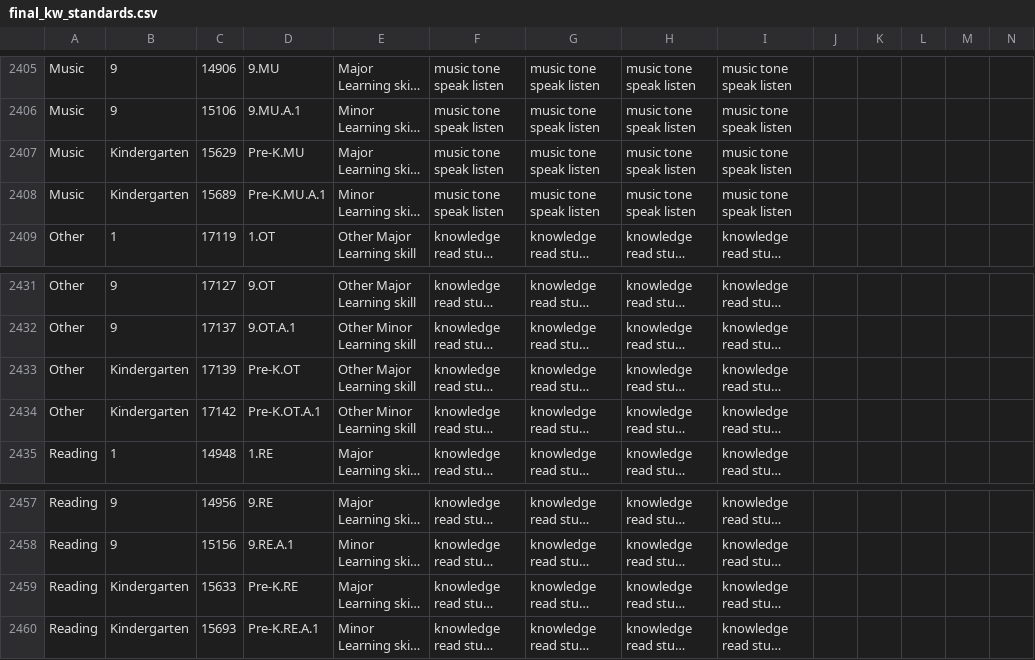
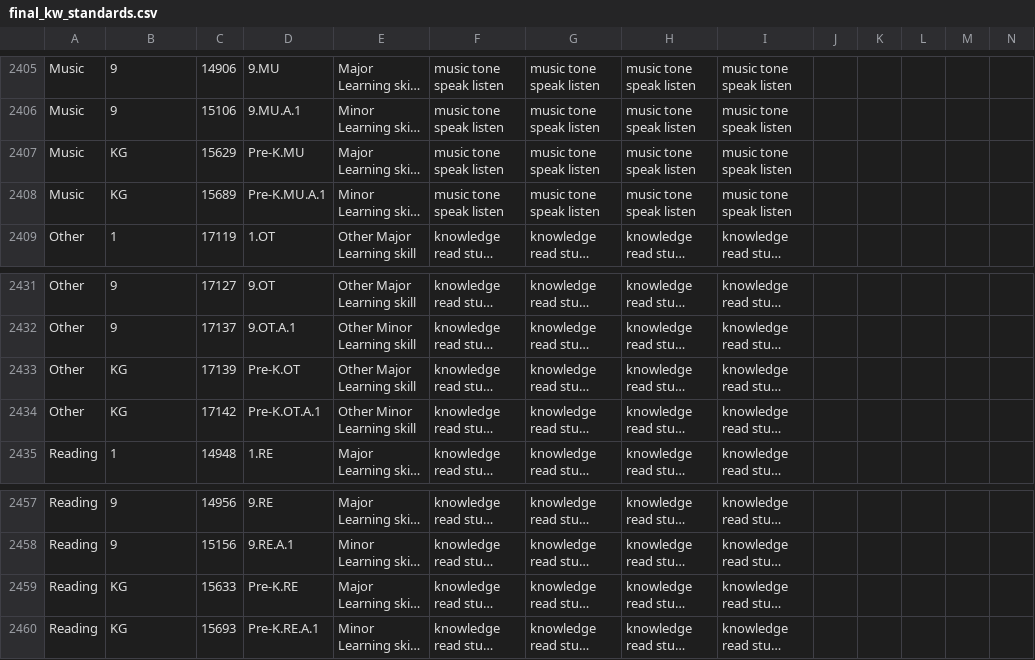
Before and after one commit to aditya-agarkar/snapmagick, a CSV file: MetaData/final_kw_standards.csv, drawn as a sheet; only a part is shown, gaps mark what is left out; long unchanged cells end in …; the diff covers the shown part only; the diff names each change by its address in the sheet, - before the commit and + after, or states it on an @@ line.

```diff
--- a/MetaData/final_kw_standards.csv
+++ b/MetaData/final_kw_standards.csv
-B2407:B2408: Kindergarten
+B2407:B2408: KG
-B2433:B2434: Kindergarten
+B2433:B2434: KG
-B2459:B2460: Kindergarten
+B2459:B2460: KG
```
Also changed, not shown: 20 edited cells elsewhere in this file.
